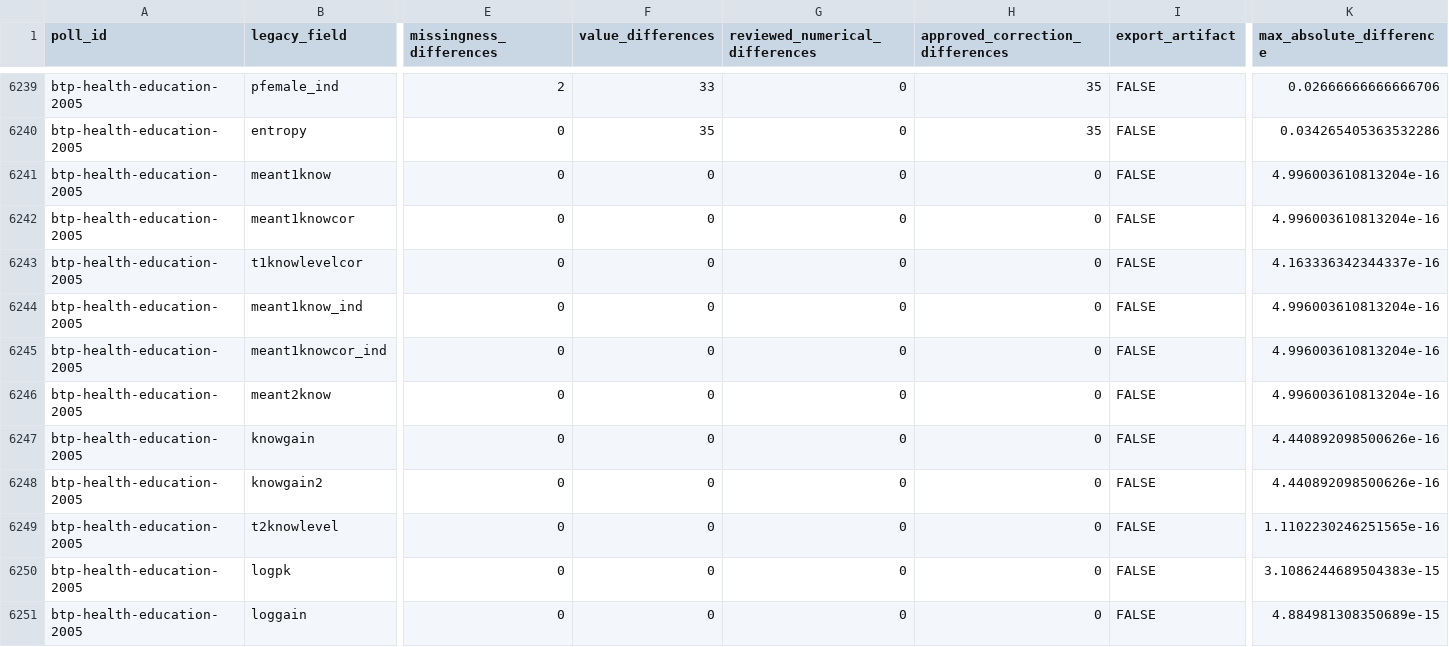
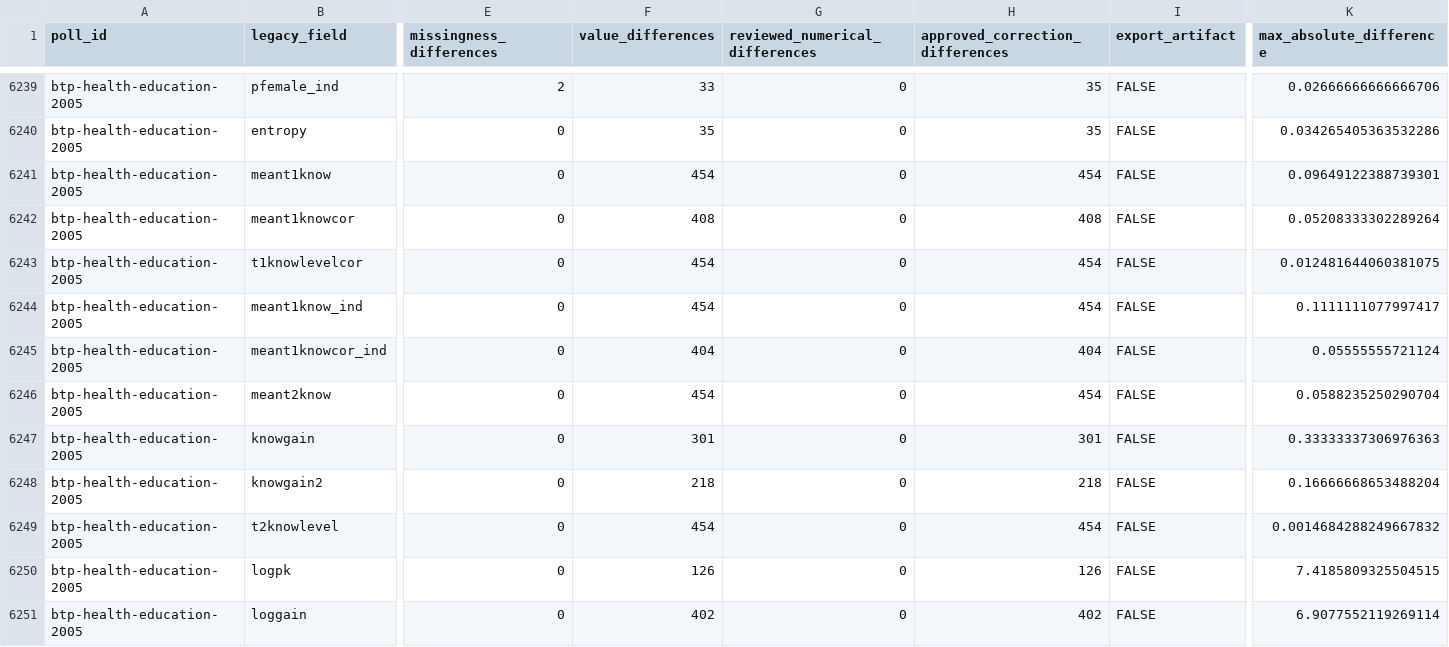
Before and after one commit to soodoku/dp-data, a CSV file: audit/polardata_parity.csv, drawn as a sheet; only a part is shown, gaps mark what is left out; the diff covers the shown part only; the diff names each change by its address in the sheet, - before the commit and + after, or states it on an @@ line.

Commit message:
Correct BTP education achievement-gap knowledge key

```diff
--- a/audit/polardata_parity.csv
+++ b/audit/polardata_parity.csv
-F6241 (value_differences): 0
+F6241 (value_differences): 454
-H6241 (approved_correction_differences): 0
+H6241 (approved_correction_differences): 454
-K6241 (max_absolute_difference): 4.996003610813204e-16
+K6241 (max_absolute_difference): 0.09649122388739301
-F6242 (value_differences): 0
+F6242 (value_differences): 408
-H6242 (approved_correction_differences): 0
+H6242 (approved_correction_differences): 408
-K6242 (max_absolute_difference): 4.996003610813204e-16
+K6242 (max_absolute_difference): 0.05208333302289264
-F6243:F6244 (value_differences): 0
+F6243:F6244 (value_differences): 454
-H6243:H6244 (approved_correction_differences): 0
+H6243:H6244 (approved_correction_differences): 454
-K6243 (max_absolute_difference): 4.163336342344337e-16
+K6243 (max_absolute_difference): 0.012481644060381075
-K6244 (max_absolute_difference): 4.996003610813204e-16
+K6244 (max_absolute_difference): 0.1111111077997417
-F6245 (value_differences): 0
+F6245 (value_differences): 404
-H6245 (approved_correction_differences): 0
+H6245 (approved_correction_differences): 404
-K6245 (max_absolute_difference): 4.996003610813204e-16
+K6245 (max_absolute_difference): 0.05555555721124
-F6246 (value_differences): 0
+F6246 (value_differences): 454
-H6246 (approved_correction_differences): 0
+H6246 (approved_correction_differences): 454
-K6246 (max_absolute_difference): 4.996003610813204e-16
+K6246 (max_absolute_difference): 0.0588235250290704
-F6247 (value_differences): 0
+F6247 (value_differences): 301
-H6247 (approved_correction_differences): 0
+H6247 (approved_correction_differences): 301
-K6247 (max_absolute_difference): 4.440892098500626e-16
+K6247 (max_absolute_difference): 0.33333337306976363
-F6248 (value_differences): 0
+F6248 (value_differences): 218
-H6248 (approved_correction_differences): 0
+H6248 (approved_correction_differences): 218
-K6248 (max_absolute_difference): 4.440892098500626e-16
+K6248 (max_absolute_difference): 0.16666668653488204
-F6249 (value_differences): 0
+F6249 (value_differences): 454
-H6249 (approved_correction_differences): 0
+H6249 (approved_correction_differences): 454
-K6249 (max_absolute_difference): 1.1102230246251565e-16
+K6249 (max_absolute_difference): 0.0014684288249667832
-F6250 (value_differences): 0
+F6250 (value_differences): 126
-H6250 (approved_correction_differences): 0
+H6250 (approved_correction_differences): 126
-K6250 (max_absolute_difference): 3.1086244689504383e-15
+K6250 (max_absolute_difference): 7.4185809325504515
-F6251 (value_differences): 0
+F6251 (value_differences): 402
-H6251 (approved_correction_differences): 0
+H6251 (approved_correction_differences): 402
-K6251 (max_absolute_difference): 4.884981308350689e-15
+K6251 (max_absolute_difference): 6.9077552119269114
```
Also changed, not shown: 43 edited cells elsewhere in this file, audit/knowledge_parity.csv, audit/knowledge_score_changes.csv, 33 other files.
